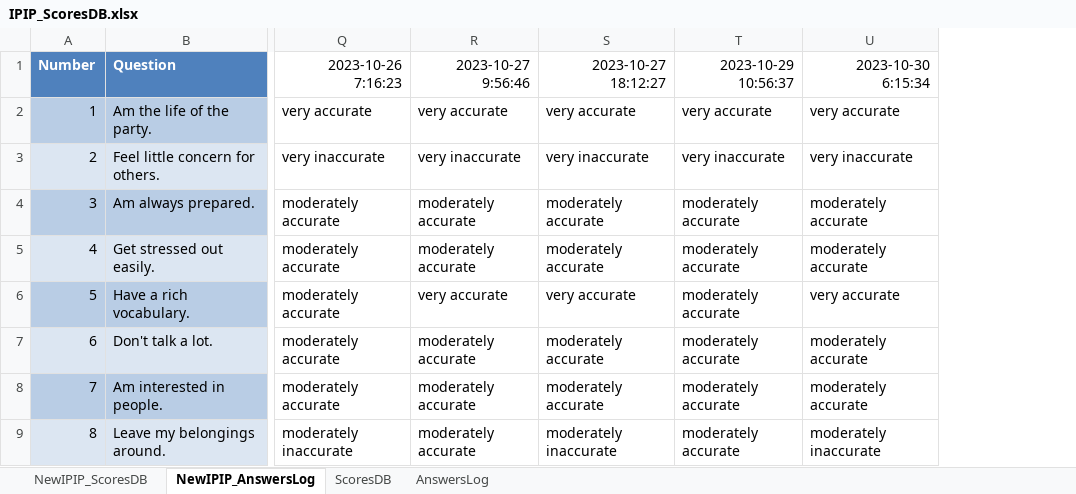
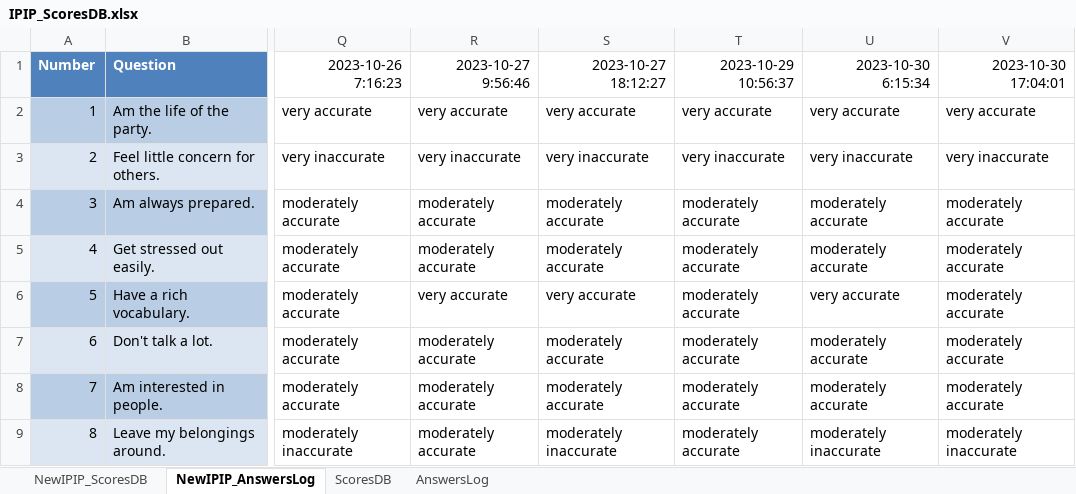
Before and after one commit to ChHarding/AIPersonality, an Excel workbook: data/IPIP_ScoresDB.xlsx, sheet NewIPIP_AnswersLog, drawn as a sheet; only a part is shown, gaps mark what is left out; values as stored, in another font and other column widths than the file's, no borders; table styles not drawn; the diff names each change by its address in the sheet, - before the commit and + after, or states it on an @@ line.

```diff
--- a/data/IPIP_ScoresDB.xlsx (sheet NewIPIP_AnswersLog)
+++ b/data/IPIP_ScoresDB.xlsx (sheet NewIPIP_AnswersLog)
+column V (2023-10-30 17:04:01), rows 2-9: very accurate | very inaccurate | moderately accurate | moderately accurate | moderately accurate | moderately accurate | moderately accurate | moderately inaccurate
```
Also changed, not shown: sheet NewIPIP_ScoresDB, charts or pictures.
